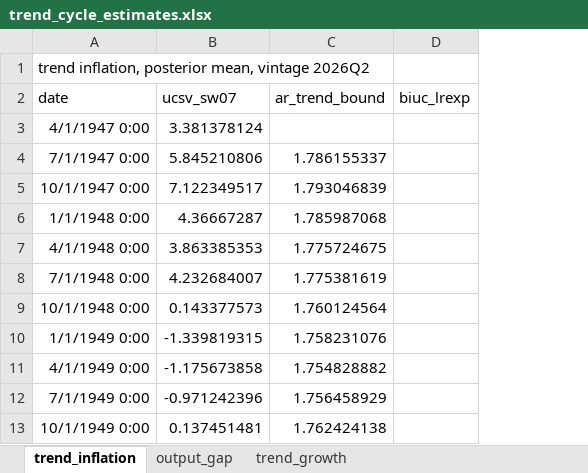
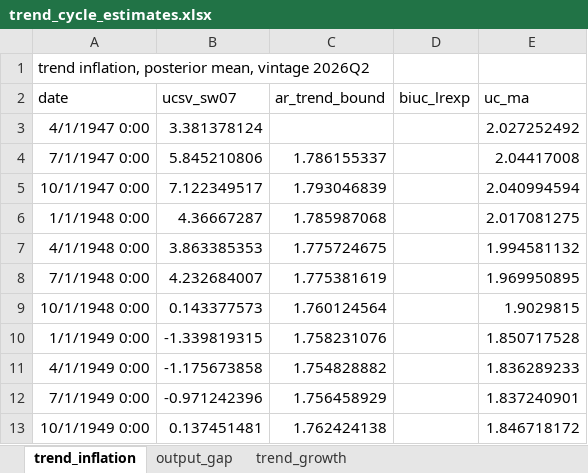
Before and after one commit to joshuaccchan/trend-cycle-toolkit, an Excel workbook: estimates/current/trend_cycle_estimates.xlsx, sheet trend_inflation, drawn as a sheet; only a part is shown; values as stored, in another font and other column widths than the file's, no borders; the diff names each change by its address in the sheet, - before the commit and + after, or states it on an @@ line.

```diff
--- a/estimates/current/trend_cycle_estimates.xlsx (sheet trend_inflation)
+++ b/estimates/current/trend_cycle_estimates.xlsx (sheet trend_inflation)
+column E (uc_ma), rows 3-13: 2.027252492 | 2.04417008 | 2.040994594 | 2.017081275 | 1.994581132 | 1.969950895 | 1.9029815 | 1.850717528 | 1.836289233 | 1.837240901 | 1.846718172
```
Also changed, not shown: estimates/vintages/2026Q2/trend_cycle_estimates.xlsx, 24 other files.
